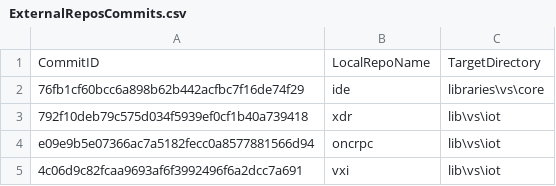
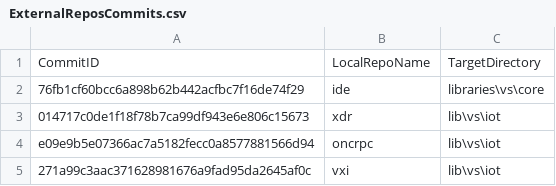
Before and after one commit to ATECoder/dn.vxi11, a CSV file: ExternalReposCommits.csv, drawn as a sheet.

Commit message:
rename Device Link Id to Link; Fix typo in Encode Boolean method name.

```diff
--- a/ExternalReposCommits.csv
+++ b/ExternalReposCommits.csv
@@ -2,4 +2,4 @@ CommitID,LocalRepoName,TargetDirectory
 76fb1cf60bcc6a898b62b442acfbc7f16de74f29,ide,libraries\vs\core
-792f10deb79c575d034f5939ef0cf1b40a739418,xdr,lib\vs\iot
+014717c0de1f18f78b7ca99df943e6e806c15673,xdr,lib\vs\iot
 e09e9b5e07366ac7a5182fecc0a8577881566d94,oncrpc,lib\vs\iot
-4c06d9c82fcaa9693af6f3992496f6a2dcc7a691,vxi,lib\vs\iot
+271a99c3aac371628981676a9fad95da2645af0c,vxi,lib\vs\iot
```
Also changed, not shown: 13 other files.
